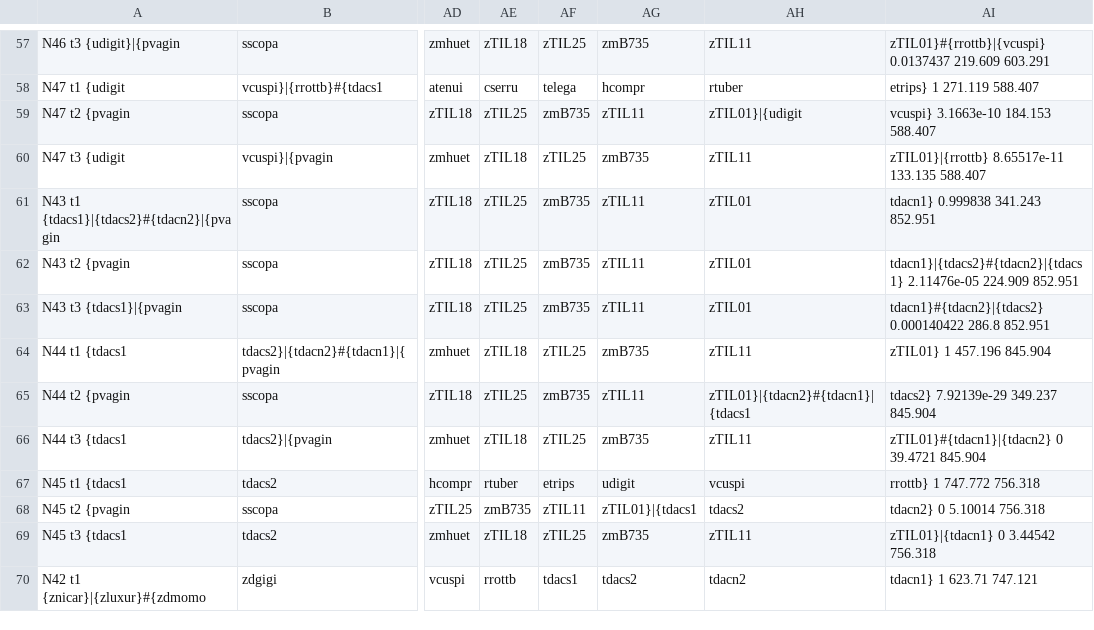
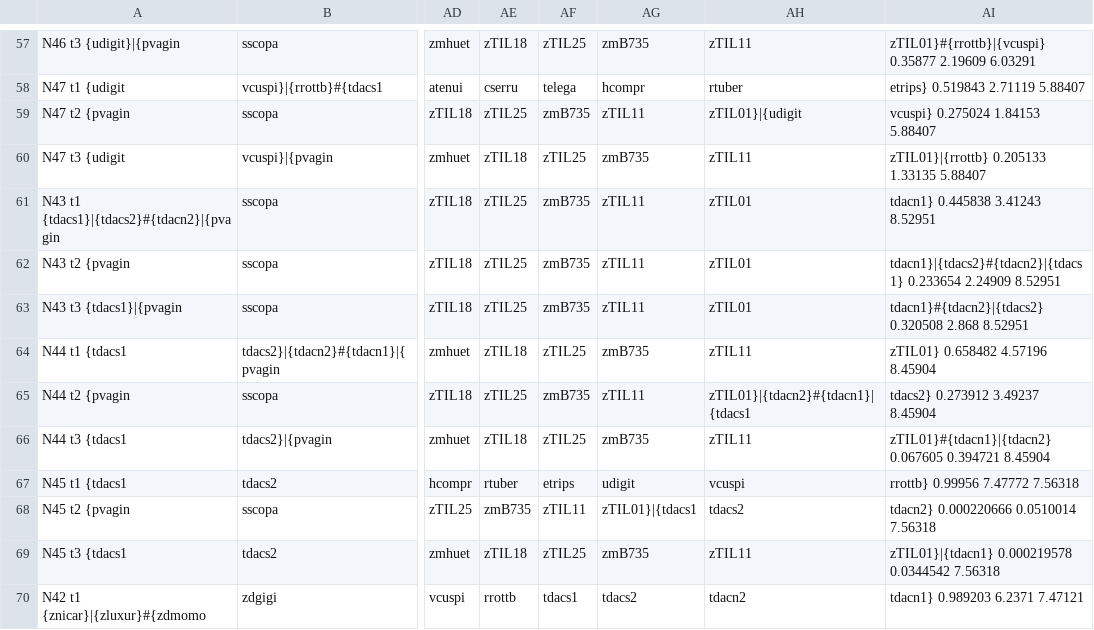
Before and after one commit to mcstitzer/panand_assemblies, a CSV file: sp_tree/freqQuad.csv, drawn as a sheet; only a part is shown, gaps mark what is left out; the diff covers the shown part only; the diff names each change by its address in the sheet, - before the commit and + after, or states it on an @@ line.

```diff
--- a/sp_tree/freqQuad.csv
+++ b/sp_tree/freqQuad.csv
-AI57: zTIL01}#{rrottb}|{vcuspi} 0.0137437 219.609 603.291
+AI57: zTIL01}#{rrottb}|{vcuspi} 0.35877 2.19609 6.03291
-AI58: etrips} 1 271.119 588.407
+AI58: etrips} 0.519843 2.71119 5.88407
-AI59: vcuspi} 3.1663e-10 184.153 588.407
+AI59: vcuspi} 0.275024 1.84153 5.88407
-AI60: zTIL01}|{rrottb} 8.65517e-11 133.135 588.407
+AI60: zTIL01}|{rrottb} 0.205133 1.33135 5.88407
-AI61: tdacn1} 0.999838 341.243 852.951
+AI61: tdacn1} 0.445838 3.41243 8.52951
-AI62: tdacn1}|{tdacs2}#{tdacn2}|{tdacs1} 2.11476e-05 224.909 852.951
+AI62: tdacn1}|{tdacs2}#{tdacn2}|{tdacs1} 0.233654 2.24909 8.52951
-AI63: tdacn1}#{tdacn2}|{tdacs2} 0.000140422 286.8 852.951
+AI63: tdacn1}#{tdacn2}|{tdacs2} 0.320508 2.868 8.52951
-AI64: zTIL01} 1 457.196 845.904
+AI64: zTIL01} 0.658482 4.57196 8.45904
-AI65: tdacs2} 7.92139e-29 349.237 845.904
+AI65: tdacs2} 0.273912 3.49237 8.45904
-AI66: zTIL01}#{tdacn1}|{tdacn2} 0 39.4721 845.904
+AI66: zTIL01}#{tdacn1}|{tdacn2} 0.067605 0.394721 8.45904
-AI67: rrottb} 1 747.772 756.318
+AI67: rrottb} 0.99956 7.47772 7.56318
-AI68: tdacn2} 0 5.10014 756.318
+AI68: tdacn2} 0.000220666 0.0510014 7.56318
-AI69: zTIL01}|{tdacn1} 0 3.44542 756.318
+AI69: zTIL01}|{tdacn1} 0.000219578 0.0344542 7.56318
-AI70: tdacn1} 1 623.71 747.121
+AI70: tdacn1} 0.989203 6.2371 7.47121
```
Also changed, not shown: 91 edited cells elsewhere in this file, 1 other file.
